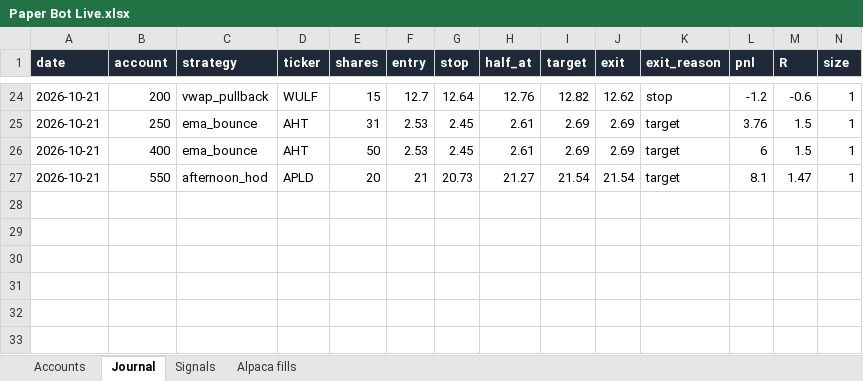
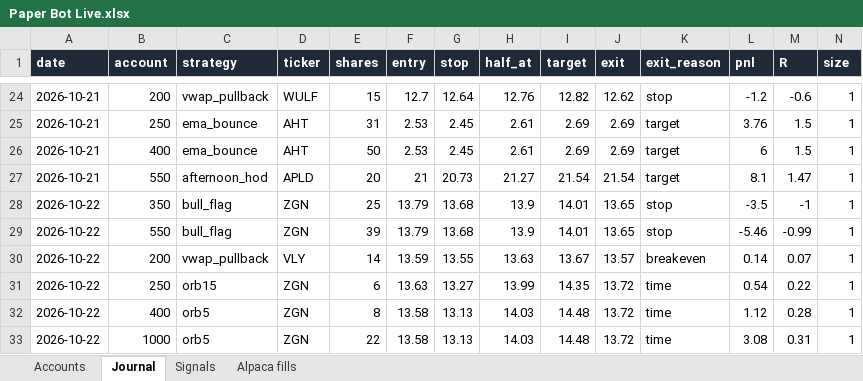
Before and after one commit to newurbaninfluence-lgtm/paper-trading-bot, an Excel workbook: reports/Paper Bot Live.xlsx, sheet Journal, drawn as a sheet; only a part is shown, gaps mark what is left out; values as stored, in another font and other column widths than the file's, no borders; rows hold the shown columns only; the diff names each change by its address in the sheet, - before the commit and + after, or states it on an @@ line.

```diff
--- a/reports/Paper Bot Live.xlsx (sheet Journal)
+++ b/reports/Paper Bot Live.xlsx (sheet Journal)
+row 28: 2026-10-22 | 350 | bull_flag | ZGN | 25 | 13.79 | 13.68 | 13.9 | 14.01 | 13.65 | stop | -3.5 | -1 | 1
+row 29: 2026-10-22 | 550 | bull_flag | ZGN | 39 | 13.79 | 13.68 | 13.9 | 14.01 | 13.65 | stop | -5.46 | -0.99 | 1
+row 30: 2026-10-22 | 200 | vwap_pullback | VLY | 14 | 13.59 | 13.55 | 13.63 | 13.67 | 13.57 | breakeven | 0.14 | 0.07 | 1
+row 31: 2026-10-22 | 250 | orb15 | ZGN | 6 | 13.63 | 13.27 | 13.99 | 14.35 | 13.72 | time | 0.54 | 0.22 | 1
+row 32: 2026-10-22 | 400 | orb5 | ZGN | 8 | 13.58 | 13.13 | 14.03 | 14.48 | 13.72 | time | 1.12 | 0.28 | 1
+row 33: 2026-10-22 | 1000 | orb5 | ZGN | 22 | 13.58 | 13.13 | 14.03 | 14.48 | 13.72 | time | 3.08 | 0.31 | 1
```
Also changed, not shown: sheet Signals, sheet Alpaca fills, 7 other files.
